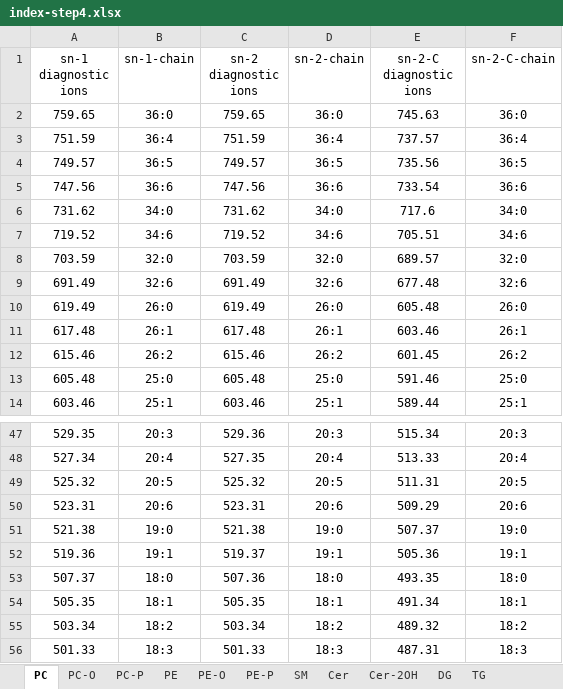
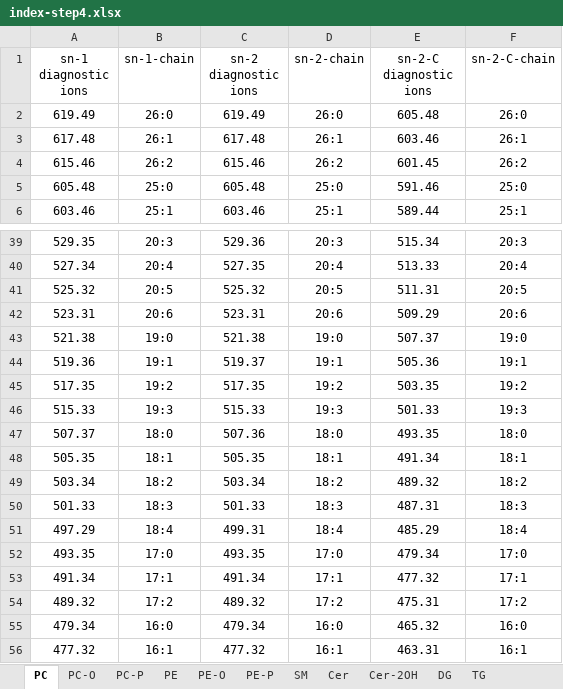
Before and after one commit to YaoChen-2021/EIEIO-Annotation-Tool, an Excel workbook: index-step4.xlsx, sheet PC, drawn as a sheet; only a part is shown, gaps mark what is left out; the shorter side is filled out with more unchanged rows; values as stored, in another font and other column widths than the file's, no borders; removed rows and columns are numbered as before the commit, all else as after; the diff covers the shown part only; the diff names each change by its address in the sheet, - before the commit and + after, or states it on an @@ line.

```diff
--- a/index-step4.xlsx (sheet PC)
+++ b/index-step4.xlsx (sheet PC)
-row 2: 759.65 | 36:0 | 759.65 | 36:0 | 745.63 | 36:0
-row 3: 751.59 | 36:4 | 751.59 | 36:4 | 737.57 | 36:4
-row 4: 749.57 | 36:5 | 749.57 | 36:5 | 735.56 | 36:5
-row 5: 747.56 | 36:6 | 747.56 | 36:6 | 733.54 | 36:6
-row 6: 731.62 | 34:0 | 731.62 | 34:0 | 717.6 | 34:0
-row 7: 719.52 | 34:6 | 719.52 | 34:6 | 705.51 | 34:6
-row 8: 703.59 | 32:0 | 703.59 | 32:0 | 689.57 | 32:0
-row 9: 691.49 | 32:6 | 691.49 | 32:6 | 677.48 | 32:6
+row 45: 517.35 | 19:2 | 517.35 | 19:2 | 503.35 | 19:2
+row 46: 515.33 | 19:3 | 515.33 | 19:3 | 501.33 | 19:3
```
Also changed, not shown: 8 removed rows elsewhere in this sheet, sheet Cer, sheet SM, sheet TG, sheet Cer-2OH, sheet PE, sheet PC-O, 4 more sheets.
